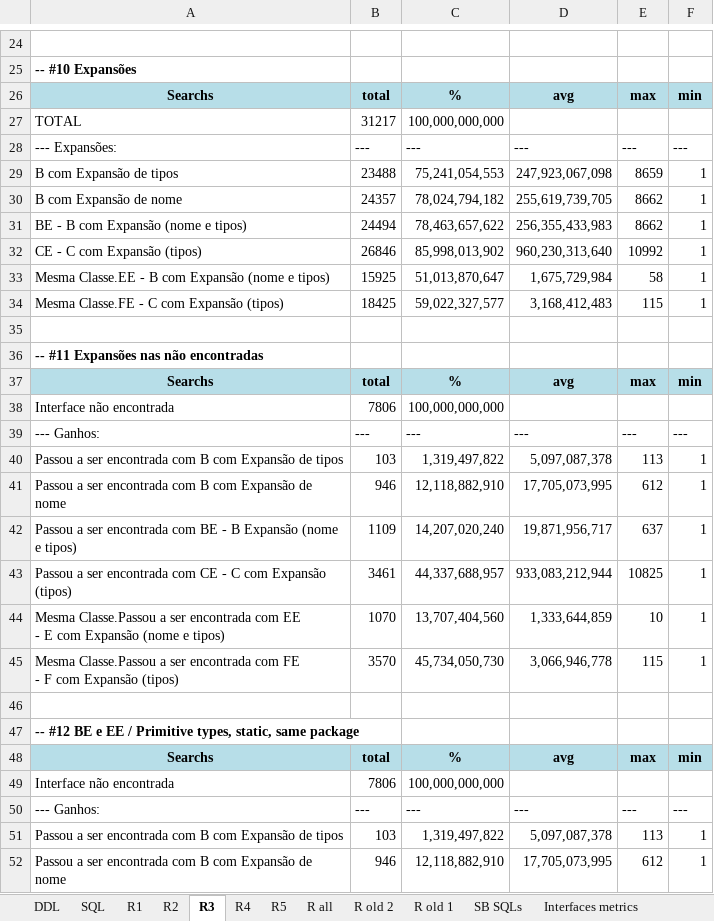
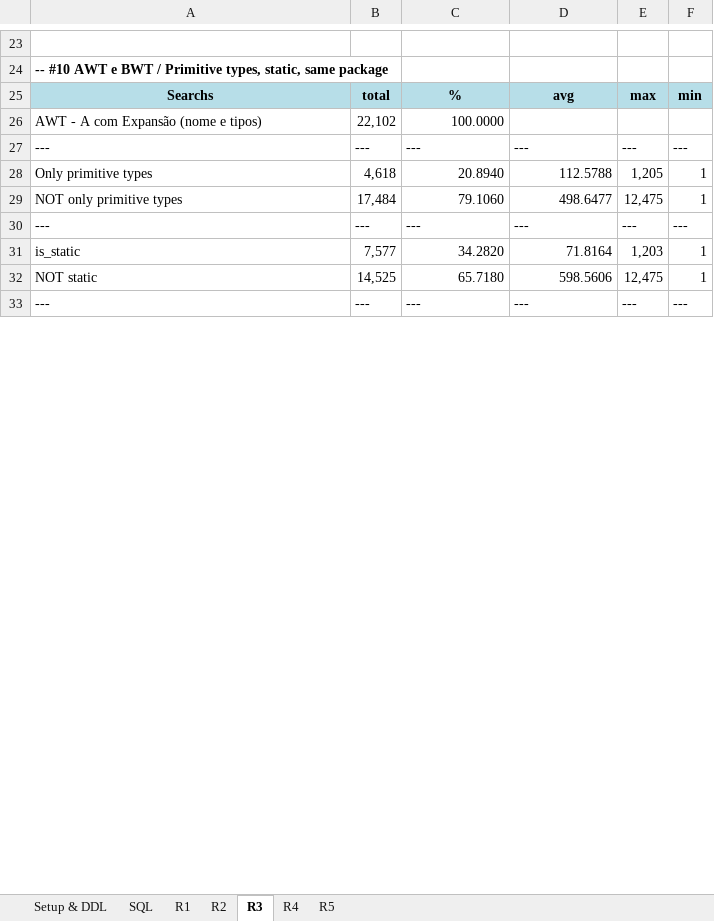
Before and after one commit to unifesp-seg/interface-metrics, an Excel workbook: src/site/mining.xlsx, sheet R3, drawn as a sheet; only a part is shown, gaps mark what is left out; values as stored, in another font and other column widths than the file's, no borders; removed rows and columns are numbered as before the commit, all else as after; ↵ is a line break in a cell; the diff covers the shown part only; the diff names each change by its address in the sheet, - before the commit and + after, or states it on an @@ line.

Commit message:
Implements search pattern combination: p0_c0_w0_t0
p = ignora package
c = ignora classe
w = aplica wordnet
t = aplica expansão de tipos (para retorno e parâmetros)

```diff
--- a/src/site/mining.xlsx (sheet R3)
+++ b/src/site/mining.xlsx (sheet R3)
-sheet tab: DDL
+sheet tab: Setup & DDL
-sheet tab: R all
-sheet tab: R old 2
-sheet tab: R old 1
-sheet tab: SB SQLs
-sheet tab: Interfaces metrics
-A24: -- #10 Expansões
+A24: -- #10 AWT e BWT / Primitive types, static, same package
-row 27: TOTAL | 31217 | 100,000,000,000
+row 26: AWT - A com Expansão (nome e tipos) | 22,102 | 100.0000
-A27: --- Expansões:
+A27: ---
-row 29: B com Expansão de tipos | 23488 | 75,241,054,553 | 247,923,067,098 | 8659 | 1
-row 30: B com Expansão de nome | 24357 | 78,024,794,182 | 255,619,739,705 | 8662 | 1
-row 31: BE - B com Expansão (nome e tipos) | 24494 | 78,463,657,622 | 256,355,433,983 | 8662 | 1
-row 32: CE - C com Expansão (tipos) | 26846 | 85,998,013,902 | 960,230,313,640 | 10992 | 1
-row 33: Mesma Classe.EE - B com Expansão (nome e tipos) | 15925 | 51,013,870,647 | 1,675,729,984 | 58 | 1
-row 34: Mesma Classe.FE - C com Expansão (tipos) | 18425 | 59,022,327,577 | 3,168,412,483 | 115 | 1
-row 28: (empty)
+row 28: Only primitive types | 4,618 | 20.8940 | 112.5788 | 1,205 | 1
-row 36: -- #11 Expansões nas não encontradas
-row 37: Searchs | total | % | avg | max | min
-row 38: Interface não encontrada | 7806 | 100,000,000,000
+row 29: NOT only primitive types | 17,484 | 79.1060 | 498.6477 | 12,475 | 1
-A30: --- Ganhos:
+A30: ---
-row 40: Passou a ser encontrada com B com Expansão de tipos | 103 | 1,319,497,822 | 5,097,087,378 | 113 | 1
-row 41: Passou a ser encontrada com B com Expansão de nome | 946 | 12,118,882,910 | 17,705,073,995 | 612 | 1
-row 42: Passou a ser encontrada com BE - B Expansão (nome e tipos) | 1109 | 14,207,020,240 | 19,871,956,717 | 637 | 1
-row 43: Passou a ser encontrada com CE - C com Expansão (tipos) | 3461 | 44,337,688,957 | 933,083,212,944 | 10825 | 1
-row 44: Mesma Classe.Passou a ser encontrada com EE ↵ - E com Expansão (nome e tipos) | 1070 | 13,707,404,560 | 1,333,644,859 | 10 | 1
-row 45: Mesma Classe.Passou a ser encontrada com FE ↵ - F com Expansão (tipos) | 3570 | 45,734,050,730 | 3,066,946,778 | 115 | 1
-row 31: (empty)
+row 31: is_static | 7,577 | 34.2820 | 71.8164 | 1,203 | 1
-row 47: -- #12 BE e EE / Primitive types, static, same package
-row 48: Searchs | total | % | avg | max | min
-row 49: Interface não encontrada | 7806 | 100,000,000,000
+row 32: NOT static | 14,525 | 65.7180 | 598.5606 | 12,475 | 1
-A33: --- Ganhos:
+A33: ---
-row 51: Passou a ser encontrada com B com Expansão de tipos | 103 | 1,319,497,822 | 5,097,087,378 | 113 | 1
-row 52: Passou a ser encontrada com B com Expansão de nome | 946 | 12,118,882,910 | 17,705,073,995 | 612 | 1
```
Also changed, not shown: 29 added rows, 20 removed rows and 4 edited cells elsewhere in this sheet, sheet R5, sheet R4, sheet R2, sheet R1, sheet SQL, sheet Setup & DDL, other sheet tabs, 40 other files.
